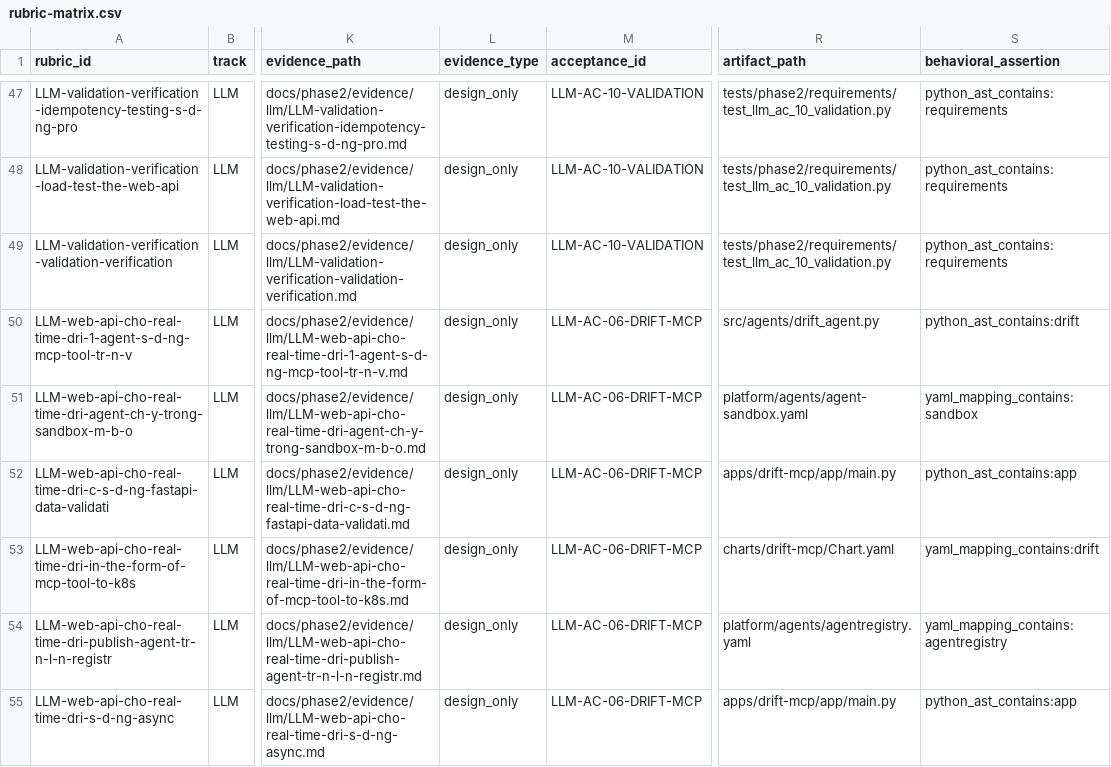
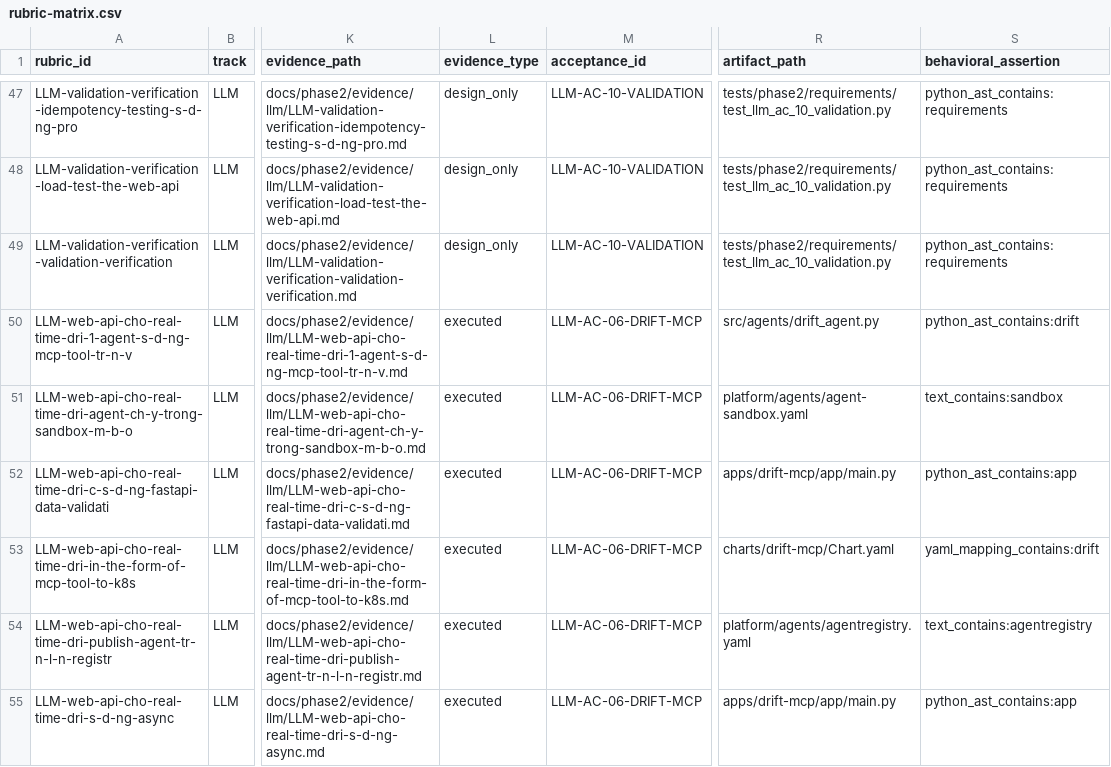
Before and after one commit to emanhthangngot/Financial-Distress-Data, a CSV file: docs/phase2/rubric-matrix.csv, drawn as a sheet; only a part is shown, gaps mark what is left out; the diff covers the shown part only; the diff names each change by its address in the sheet, - before the commit and + after, or states it on an @@ line.

Commit message:
docs(phase2): record phase 3 evidence

```diff
--- a/docs/phase2/rubric-matrix.csv
+++ b/docs/phase2/rubric-matrix.csv
-L50:L55 (evidence_type): design_only
+L50:L55 (evidence_type): executed
-S51 (behavioral_assertion): yaml_mapping_contains:sandbox
+S51 (behavioral_assertion): text_contains:sandbox
-S54 (behavioral_assertion): yaml_mapping_contains:agentregistry
+S54 (behavioral_assertion): text_contains:agentregistry
```
Also changed, not shown: 14 edited cells elsewhere in this file, 23 other files.
